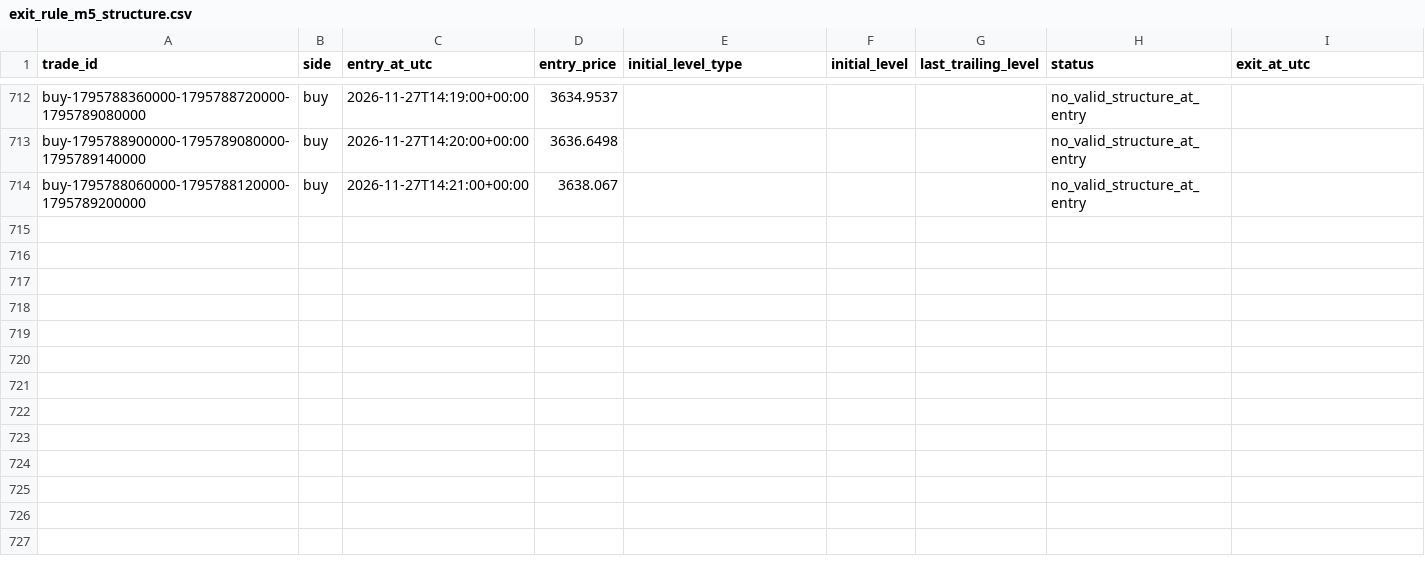
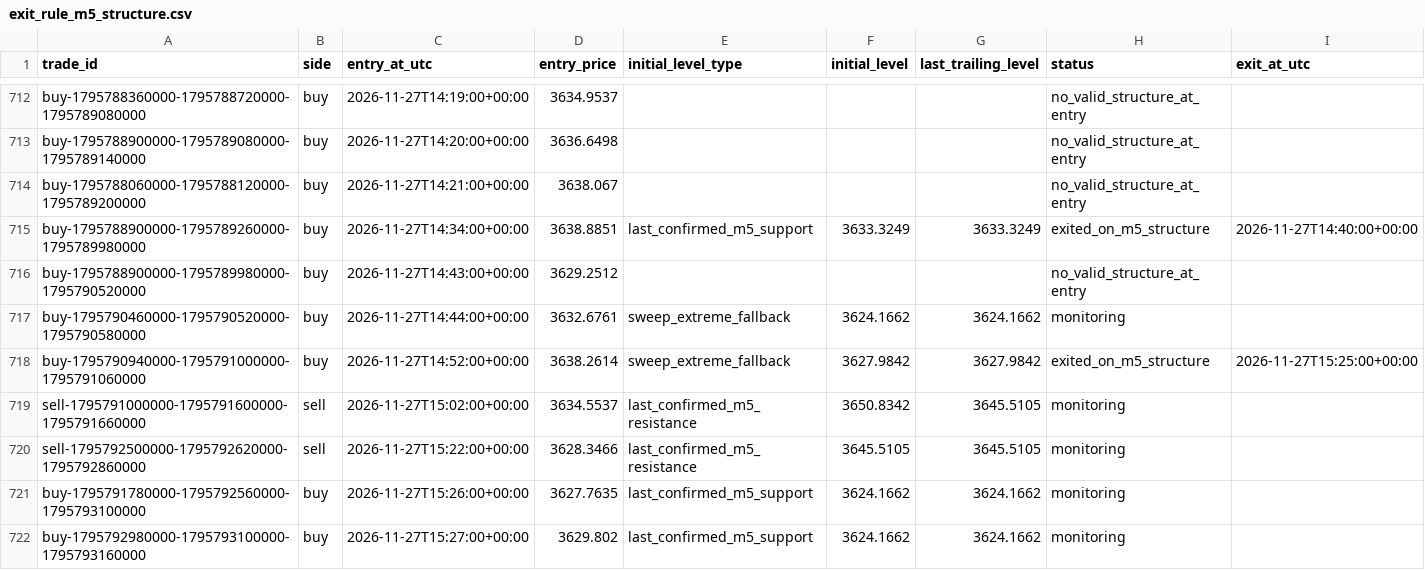
Before and after one commit to salehrbo1-cell/Alert-bot, a CSV file: research/sonic_paper/exit_rule_m5_structure.csv, drawn as a sheet; only a part is shown, gaps mark what is left out; rows hold the shown columns only; the diff covers the shown part only; the diff names each change by its address in the sheet, - before the commit and + after, or states it on an @@ line.

```diff
--- a/research/sonic_paper/exit_rule_m5_structure.csv
+++ b/research/sonic_paper/exit_rule_m5_structure.csv
+row 715: buy-1795788900000-1795789260000-1795789980000 | buy | 2026-11-27T14:34:00+00:00 | 3638.8851 | last_confirmed_m5_support | 3633.3249 | 3633.3249 | exited_on_m5_structure | 2026-11-27T14:40:00+00:00
+row 716: buy-1795788900000-1795789980000-1795790520000 | buy | 2026-11-27T14:43:00+00:00 | 3629.2512 |  |  |  | no_valid_structure_at_entry
+row 717: buy-1795790460000-1795790520000-1795790580000 | buy | 2026-11-27T14:44:00+00:00 | 3632.6761 | sweep_extreme_fallback | 3624.1662 | 3624.1662 | monitoring
+row 718: buy-1795790940000-1795791000000-1795791060000 | buy | 2026-11-27T14:52:00+00:00 | 3638.2614 | sweep_extreme_fallback | 3627.9842 | 3627.9842 | exited_on_m5_structure | 2026-11-27T15:25:00+00:00
+row 719: sell-1795791000000-1795791600000-1795791660000 | sell | 2026-11-27T15:02:00+00:00 | 3634.5537 | last_confirmed_m5_resistance | 3650.8342 | 3645.5105 | monitoring
+row 720: sell-1795792500000-1795792620000-1795792860000 | sell | 2026-11-27T15:22:00+00:00 | 3628.3466 | last_confirmed_m5_resistance | 3645.5105 | 3645.5105 | monitoring
+row 721: buy-1795791780000-1795792560000-1795793100000 | buy | 2026-11-27T15:26:00+00:00 | 3627.7635 | last_confirmed_m5_support | 3624.1662 | 3624.1662 | monitoring
+row 722: buy-1795792980000-1795793100000-1795793160000 | buy | 2026-11-27T15:27:00+00:00 | 3629.802 | last_confirmed_m5_support | 3624.1662 | 3624.1662 | monitoring
```
Also changed, not shown: 58 edited cells elsewhere in this file, research/sonic_paper/exit_rule_step_resistance.csv, research/sonic_paper/exit_rule_structure_break.csv, 4 other files.
